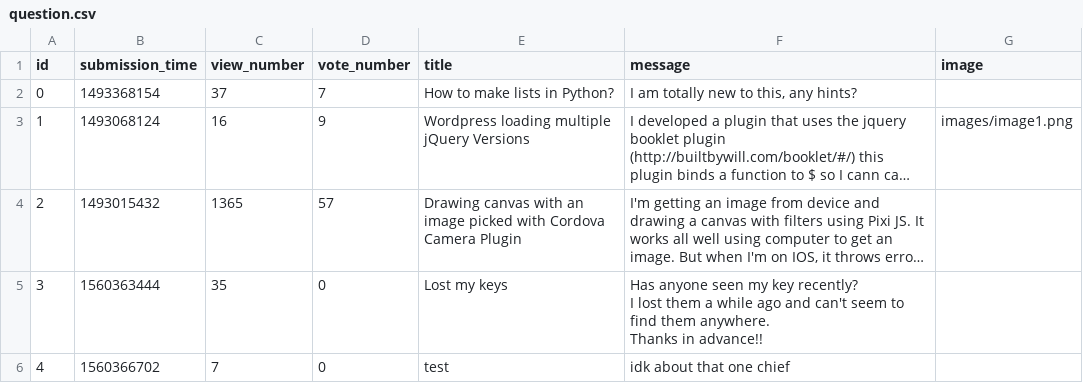
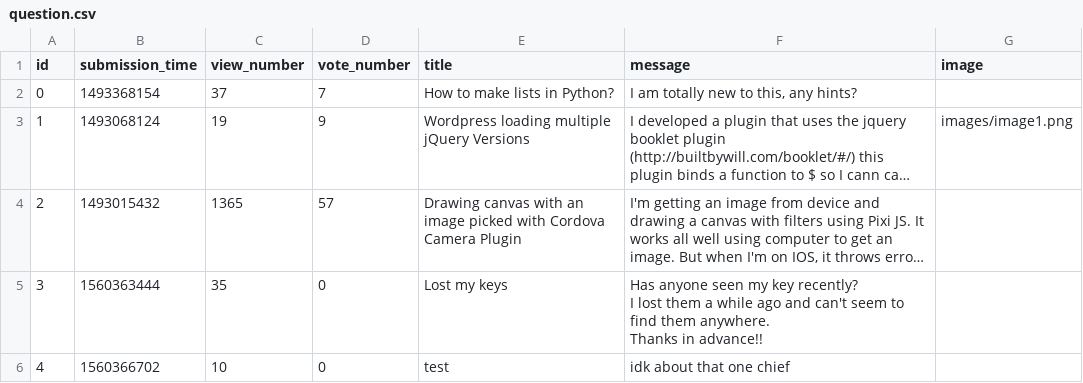
Before and after one commit to snegyeliczky/Ask-Mate, a CSV file: sample_data/question.csv, drawn as a sheet; long unchanged cells end in …; the diff names each change by its address in the sheet, - before the commit and + after, or states it on an @@ line.

Commit message:
implemented sorting feature on main list page

```diff
--- a/sample_data/question.csv
+++ b/sample_data/question.csv
-C3 (view_number): 16
+C3 (view_number): 19
-C6 (view_number): 7
+C6 (view_number): 10
```
Also changed, not shown: 2 other files.
